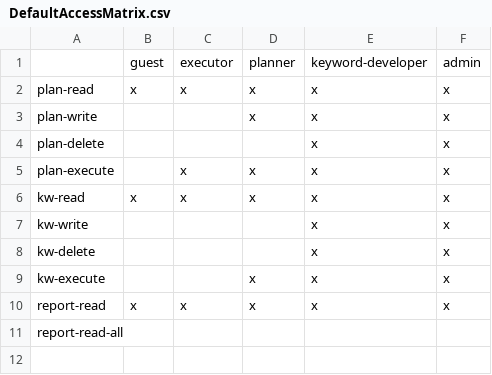
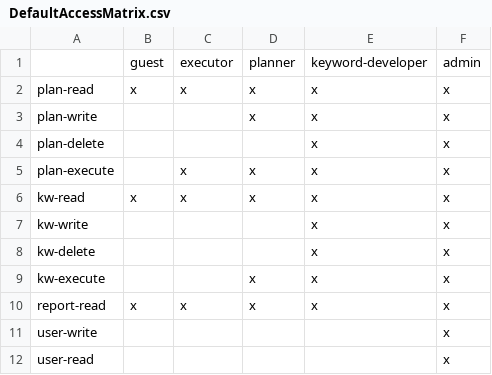
Before and after one commit to exense/step, a CSV file: core/src/main/resources/DefaultAccessMatrix.csv, drawn as a sheet; removed rows and columns are numbered as before the commit, all else as after; the diff names each change by its address in the sheet, - before the commit and + after, or states it on an @@ line.

Commit message:
Implementing views: MyAccount, Admin and AgentList

```diff
--- a/core/src/main/resources/DefaultAccessMatrix.csv
+++ b/core/src/main/resources/DefaultAccessMatrix.csv
-row 11: report-read-all
+row 11: user-write |  |  |  |  | x
+row 12: user-read |  |  |  |  | x
```
Also changed, not shown: 15 other files.
